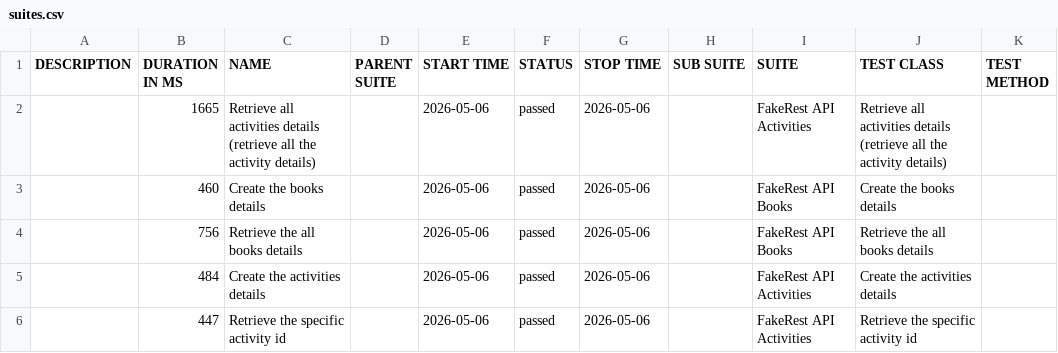
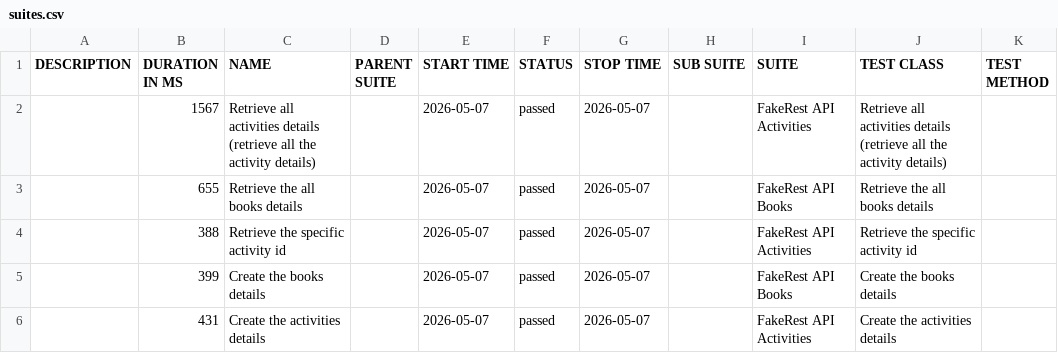
Before and after one commit to BalajiRamudu/API_Testing_Practice, a CSV file: data/suites.csv, drawn as a sheet.

```diff
--- a/data/suites.csv
+++ b/data/suites.csv
@@ -1,6 +1,6 @@
 "DESCRIPTION","DURATION IN MS","NAME","PARENT SUITE","START TIME","STATUS","STOP TIME","SUB SUITE","SUITE","TEST CLASS","TEST METHOD"
-"","1665","Retrieve all activities details (retrieve all the activity details)","","2026-05-06","passed","2026-05-06","","FakeRest API Activities","Retrieve all activities details (retrieve all the activity details)",""
-"","460","Create the books details","","2026-05-06","passed","2026-05-06","","FakeRest API Books","Create the books details",""
-"","756","Retrieve the all books details","","2026-05-06","passed","2026-05-06","","FakeRest API Books","Retrieve the all books details",""
-"","484","Create the activities details","","2026-05-06","passed","2026-05-06","","FakeRest API Activities","Create the activities details",""
-"","447","Retrieve the specific activity id","","2026-05-06","passed","2026-05-06","","FakeRest API Activities","Retrieve the specific activity id",""
+"","1567","Retrieve all activities details (retrieve all the activity details)","","2026-05-07","passed","2026-05-07","","FakeRest API Activities","Retrieve all activities details (retrieve all the activity details)",""
+"","655","Retrieve the all books details","","2026-05-07","passed","2026-05-07","","FakeRest API Books","Retrieve the all books details",""
+"","388","Retrieve the specific activity id","","2026-05-07","passed","2026-05-07","","FakeRest API Activities","Retrieve the specific activity id",""
+"","399","Create the books details","","2026-05-07","passed","2026-05-07","","FakeRest API Books","Create the books details",""
+"","431","Create the activities details","","2026-05-07","passed","2026-05-07","","FakeRest API Activities","Create the activities details",""
```
Also changed, not shown: data/behaviors.csv, 24 other files.
